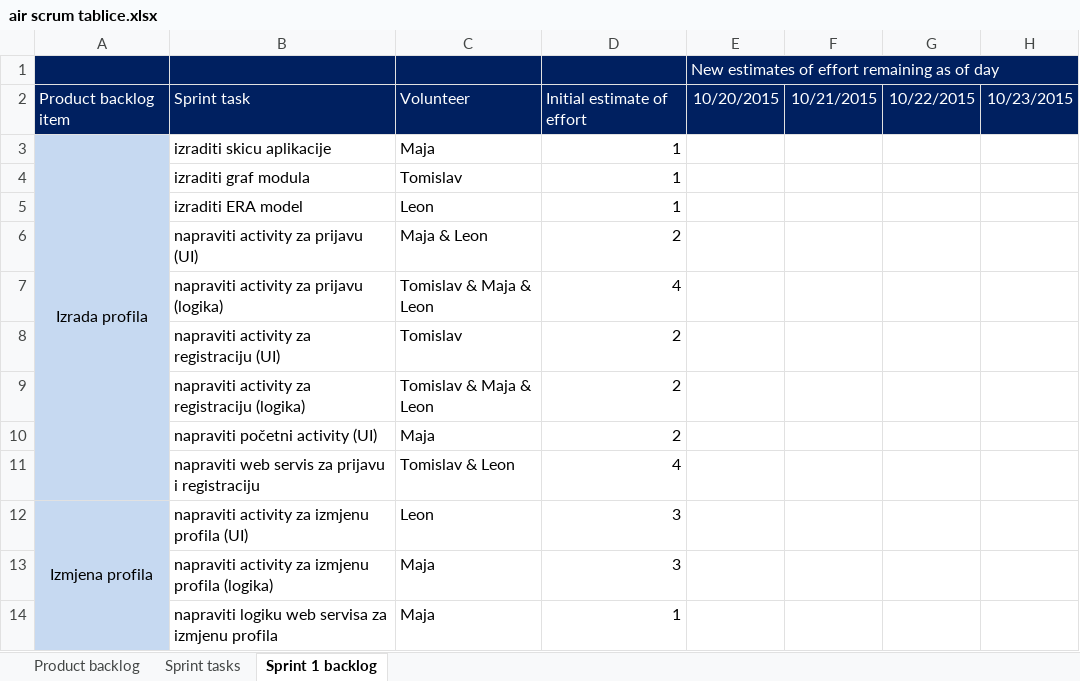
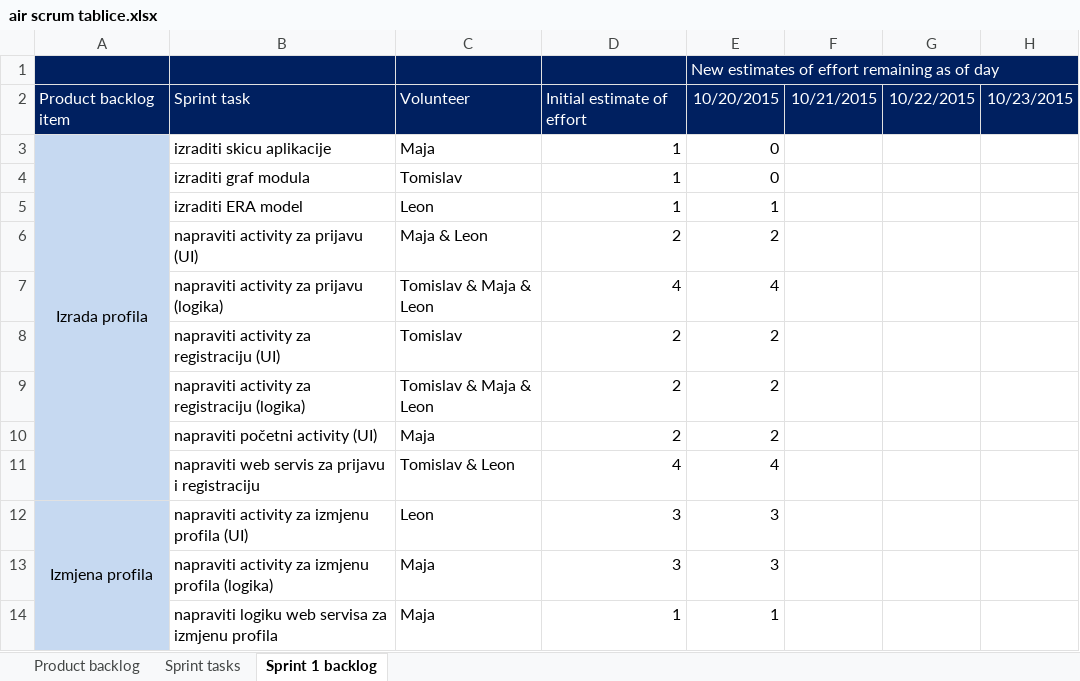
Before and after one commit to mvracan/air-projekt, an Excel workbook: dokumentacija/air scrum tablice.xlsx, sheet Sprint 1 backlog, drawn as a sheet; only a part is shown; values as stored, in another font and other column widths than the file's, no borders; the diff names each change by its address in the sheet, - before the commit and + after, or states it on an @@ line.

```diff
--- a/dokumentacija/air scrum tablice.xlsx (sheet Sprint 1 backlog)
+++ b/dokumentacija/air scrum tablice.xlsx (sheet Sprint 1 backlog)
-E3:E4: (empty)
+E3:E4: 0
-E5: (empty)
+E5: 1
-E6: (empty)
+E6: 2
-E7: (empty)
+E7: 4
-E8:E10: (empty)
+E8:E10: 2
-E11: (empty)
+E11: 4
-E12:E13: (empty)
+E12:E13: 3
-E14: (empty)
+E14: 1
```
Also changed, not shown: 1 other file.
